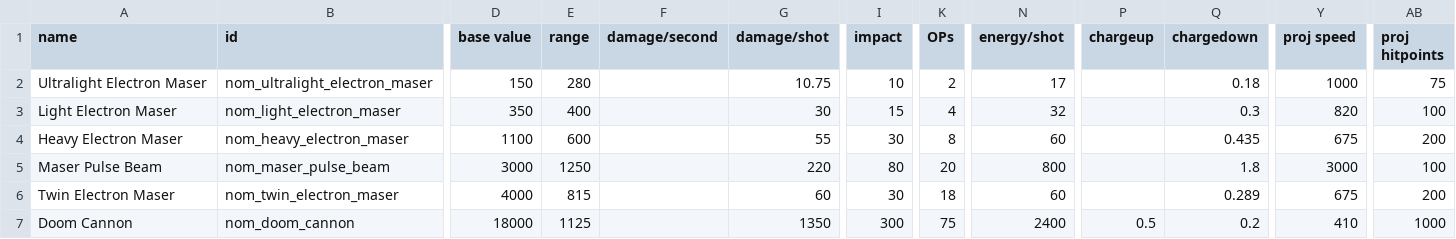
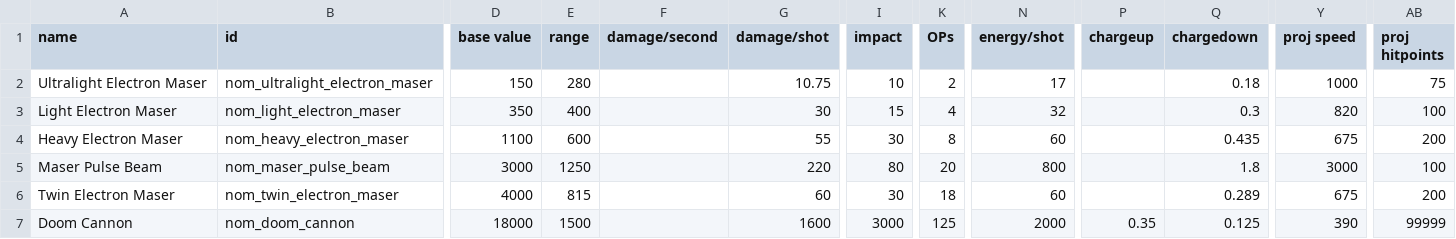
Before and after one commit to Trylobot/starsector-mods, a CSV file: nom/data/weapons/weapon_data.csv, drawn as a sheet; only a part is shown, gaps mark what is left out; the diff names each change by its address in the sheet, - before the commit and + after, or states it on an @@ line.

Commit message:
built in weapons, ship stats, gila monster made more powerful

```diff
--- a/nom/data/weapons/weapon_data.csv
+++ b/nom/data/weapons/weapon_data.csv
-E7 (range): 1125
+E7 (range): 1500
-G7 (damage/shot): 1350
+G7 (damage/shot): 1600
-I7 (impact): 300
+I7 (impact): 3000
-K7 (OPs): 75
+K7 (OPs): 125
-N7 (energy/shot): 2400
+N7 (energy/shot): 2000
-P7 (chargeup): 0.5
+P7 (chargeup): 0.35
-Q7 (chargedown): 0.2
+Q7 (chargedown): 0.125
-Y7 (proj speed): 410
+Y7 (proj speed): 390
-AB7 (proj hitpoints): 1000
+AB7 (proj hitpoints): 99999
```
Also changed, not shown: nom/data/hulls/ship_data.csv, 17 other files.
